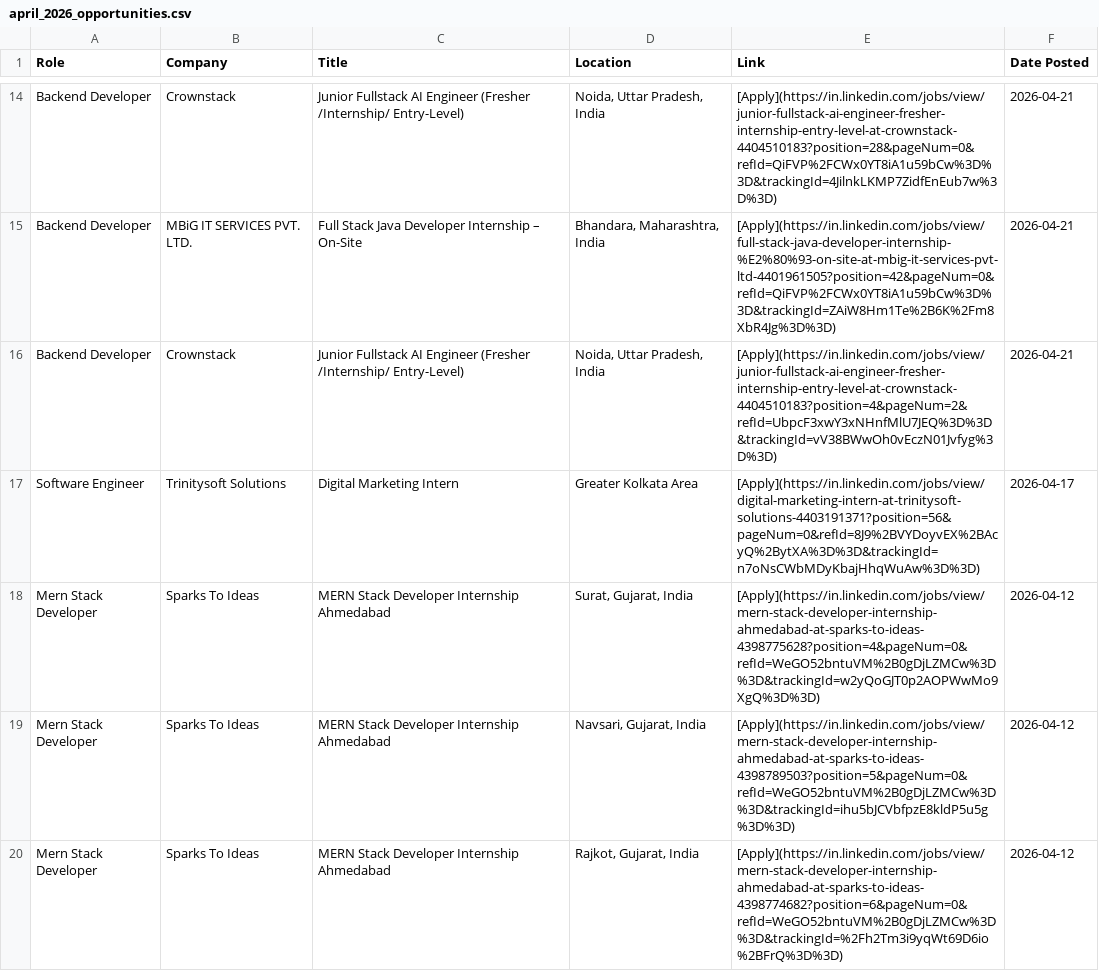
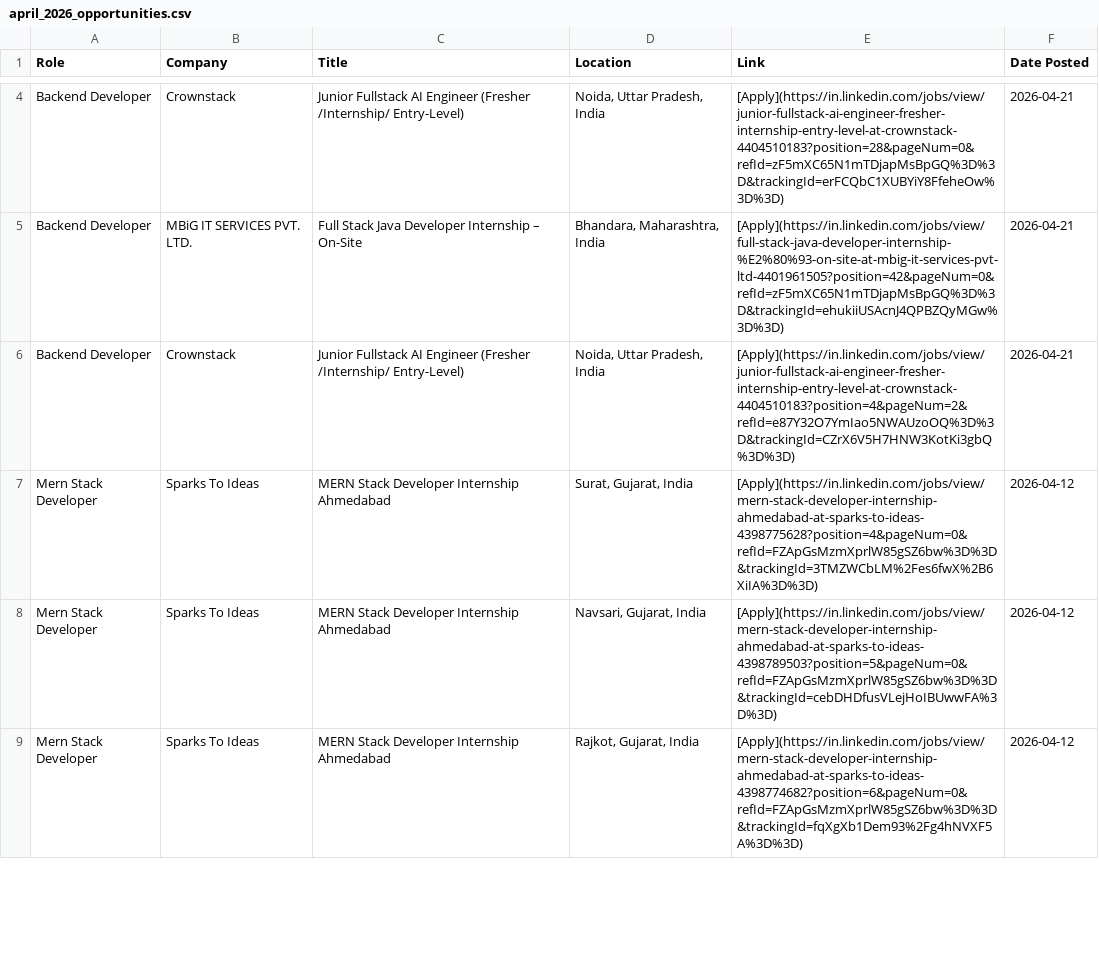
Before and after one commit to IshaCodes04/OpportunityHub, a CSV file: april_2026_opportunities.csv, drawn as a sheet; only a part is shown, gaps mark what is left out; removed rows and columns are numbered as before the commit, all else as after; the diff covers the shown part only; the diff names each change by its address in the sheet, - before the commit and + after, or states it on an @@ line.

Commit message:
🔄 Update: April 2026 job opportunities (Auto)

```diff
--- a/april_2026_opportunities.csv
+++ b/april_2026_opportunities.csv
-E4 (Link): [Apply](https://in.linkedin.com/jobs/view/junior-fullstack-ai-engineer-fresher-internship-entry-level-at-crownstack-4404510183?position=28&pageNum=0&refId=QiFVP%2FCWx0YT8iA1u59bCw%3D%3D&trackingId=4JilnkLKMP7ZidfEnEub7w%3D%3D)
+E4 (Link): [Apply](https://in.linkedin.com/jobs/view/junior-fullstack-ai-engineer-fresher-internship-entry-level-at-crownstack-4404510183?position=28&pageNum=0&refId=zF5mXC65N1mTDjapMsBpGQ%3D%3D&trackingId=erFCQbC1XUBYiY8FfeheOw%3D%3D)
-E5 (Link): [Apply](https://in.linkedin.com/jobs/view/full-stack-java-developer-internship-%E2%80%93-on-site-at-mbig-it-services-pvt-ltd-4401961505?position=42&pageNum=0&refId=QiFVP%2FCWx0YT8iA1u59bCw%3D%3D&trackingId=ZAiW8Hm1Te%2B6K%2Fm8XbR4Jg%3D%3D)
+E5 (Link): [Apply](https://in.linkedin.com/jobs/view/full-stack-java-developer-internship-%E2%80%93-on-site-at-mbig-it-services-pvt-ltd-4401961505?position=42&pageNum=0&refId=zF5mXC65N1mTDjapMsBpGQ%3D%3D&trackingId=ehukiiUSAcnJ4QPBZQyMGw%3D%3D)
-E6 (Link): [Apply](https://in.linkedin.com/jobs/view/junior-fullstack-ai-engineer-fresher-internship-entry-level-at-crownstack-4404510183?position=4&pageNum=2&refId=UbpcF3xwY3xNHnfMlU7JEQ%3D%3D&trackingId=vV38BWwOh0vEczN01Jvfyg%3D%3D)
+E6 (Link): [Apply](https://in.linkedin.com/jobs/view/junior-fullstack-ai-engineer-fresher-internship-entry-level-at-crownstack-4404510183?position=4&pageNum=2&refId=e87Y32O7YmIao5NWAUzoOQ%3D%3D&trackingId=CZrX6V5H7HNW3KotKi3gbQ%3D%3D)
-row 17: Software Engineer | Trinitysoft Solutions | Digital Marketing Intern | Greater Kolkata Area | [Apply](https://in.linkedin.com/jobs/view/digital-marketing-intern-at-trinitysoft-solutions-4403191371?position=56&pageNum=0&refId=8J9%2BVYDoyvEX%2BAcyQ%2BytXA%3D%3D&trackingId=n7oNsCWbMDyKbajHhqWuAw%3D%3D) | 2026-04-17
-E7 (Link): [Apply](https://in.linkedin.com/jobs/view/mern-stack-developer-internship-ahmedabad-at-sparks-to-ideas-4398775628?position=4&pageNum=0&refId=WeGO52bntuVM%2B0gDjLZMCw%3D%3D&trackingId=w2yQoGJT0p2AOPWwMo9XgQ%3D%3D)
+E7 (Link): [Apply](https://in.linkedin.com/jobs/view/mern-stack-developer-internship-ahmedabad-at-sparks-to-ideas-4398775628?position=4&pageNum=0&refId=FZApGsMzmXprlW85gSZ6bw%3D%3D&trackingId=3TMZWCbLM%2Fes6fwX%2B6XiIA%3D%3D)
-E8 (Link): [Apply](https://in.linkedin.com/jobs/view/mern-stack-developer-internship-ahmedabad-at-sparks-to-ideas-4398789503?position=5&pageNum=0&refId=WeGO52bntuVM%2B0gDjLZMCw%3D%3D&trackingId=ihu5bJCVbfpzE8kldP5u5g%3D%3D)
+E8 (Link): [Apply](https://in.linkedin.com/jobs/view/mern-stack-developer-internship-ahmedabad-at-sparks-to-ideas-4398789503?position=5&pageNum=0&refId=FZApGsMzmXprlW85gSZ6bw%3D%3D&trackingId=cebDHDfusVLejHoIBUwwFA%3D%3D)
-E9 (Link): [Apply](https://in.linkedin.com/jobs/view/mern-stack-developer-internship-ahmedabad-at-sparks-to-ideas-4398774682?position=6&pageNum=0&refId=WeGO52bntuVM%2B0gDjLZMCw%3D%3D&trackingId=%2Fh2Tm3i9yqWt69D6io%2BFrQ%3D%3D)
+E9 (Link): [Apply](https://in.linkedin.com/jobs/view/mern-stack-developer-internship-ahmedabad-at-sparks-to-ideas-4398774682?position=6&pageNum=0&refId=FZApGsMzmXprlW85gSZ6bw%3D%3D&trackingId=fqXgXb1Dem93%2Fg4hNVXF5A%3D%3D)
```
Also changed, not shown: 12 removed rows and 6 edited cells elsewhere in this file, 1 other file.
